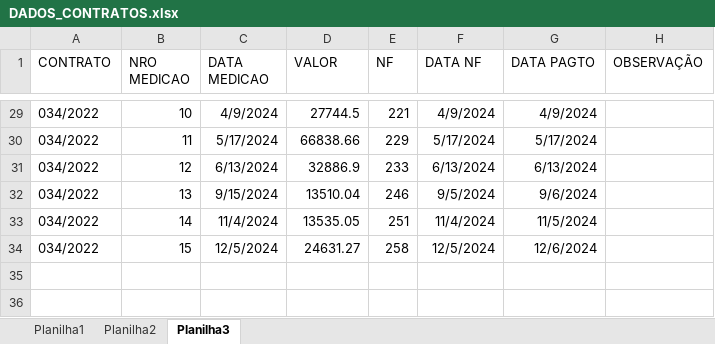
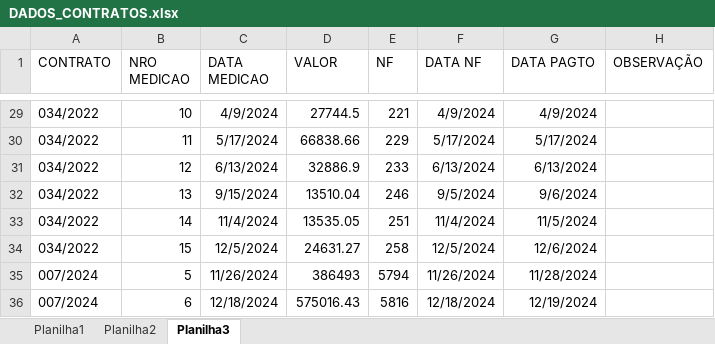
Before and after one commit to brumas2022/patrimonio, an Excel workbook: DADOS_CONTRATOS.xlsx, sheet Planilha3, drawn as a sheet; only a part is shown, gaps mark what is left out; values as stored, in another font and other column widths than the file's, no borders; the diff names each change by its address in the sheet, - before the commit and + after, or states it on an @@ line.

Commit message:
Update DADOS_CONTRATOS.xlsx

```diff
--- a/DADOS_CONTRATOS.xlsx (sheet Planilha3)
+++ b/DADOS_CONTRATOS.xlsx (sheet Planilha3)
+row 35: 007/2024 | 5 | 11/26/2024 | 386493 | 5794 | 11/26/2024 | 11/28/2024
+row 36: 007/2024 | 6 | 12/18/2024 | 575016.43 | 5816 | 12/18/2024 | 12/19/2024
```
